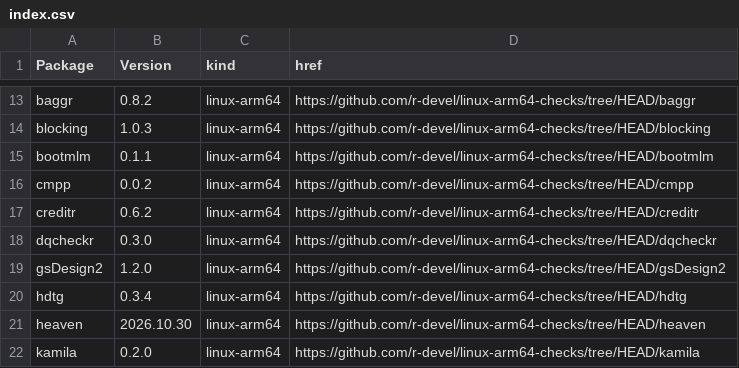
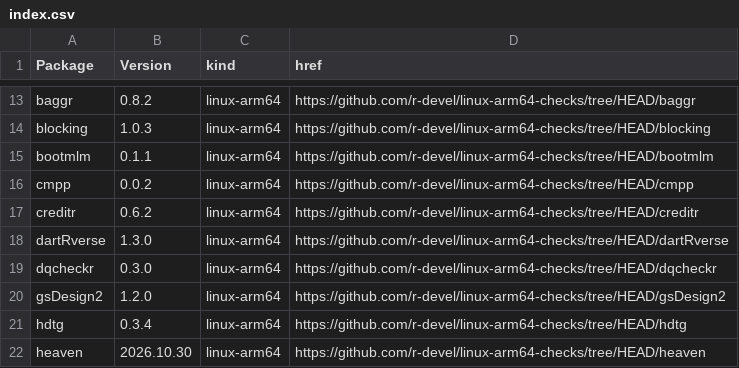
Before and after one commit to r-devel/linux-arm64-checks, a CSV file: index.csv, drawn as a sheet; only a part is shown, gaps mark what is left out; the shorter side is filled out with more unchanged rows; the diff names each change by its address in the sheet, - before the commit and + after, or states it on an @@ line.

```diff
--- a/index.csv
+++ b/index.csv
+row 18: dartRverse | 1.3.0 | linux-arm64 | https://github.com/r-devel/linux-arm64-checks/tree/HEAD/dartRverse
```
Also changed, not shown: 4 other files.
